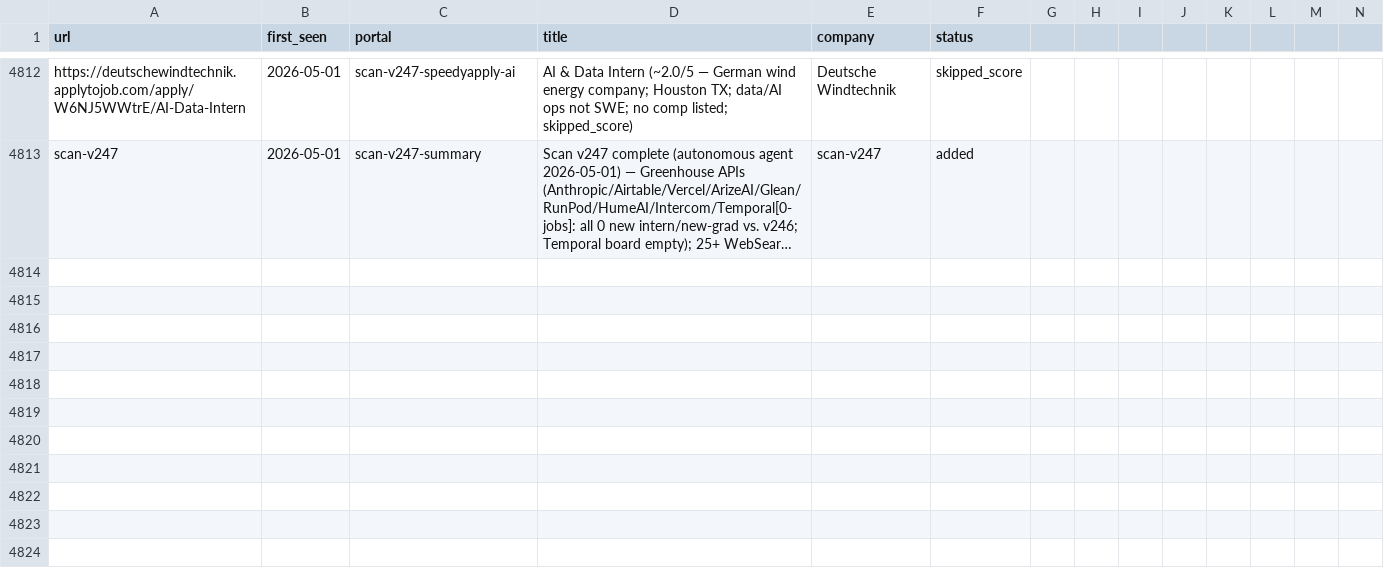
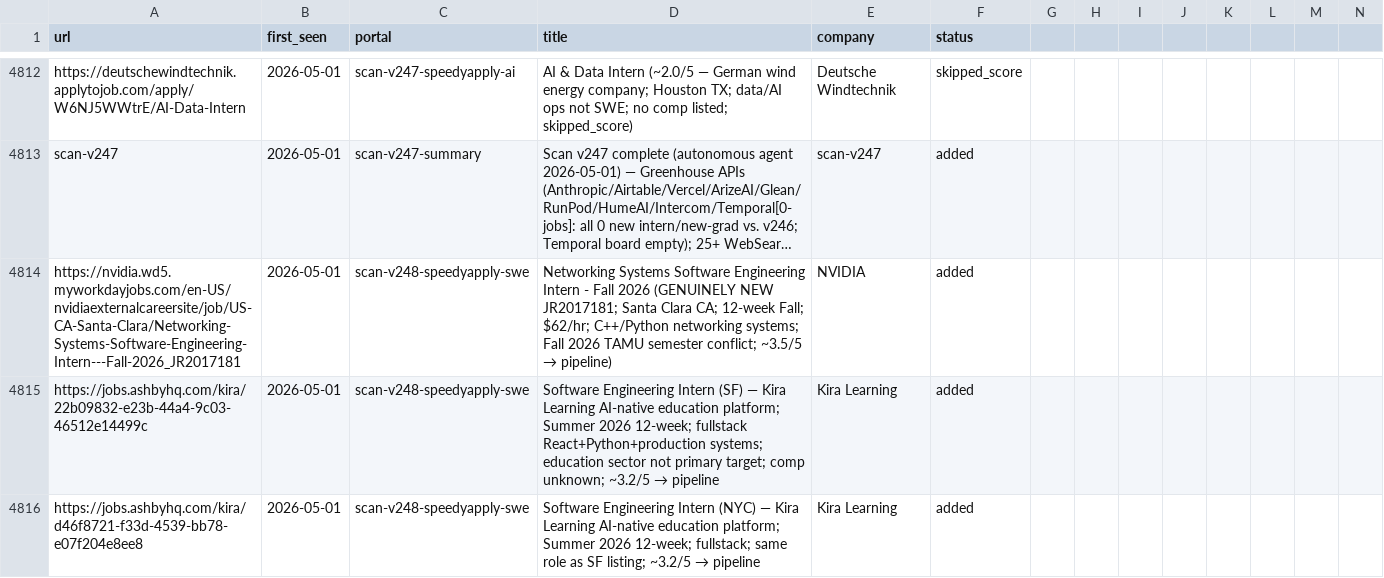
Before and after one commit to clmoon2/career-ops, a TSV file: data/scan-history.tsv, drawn as a sheet; only a part is shown, gaps mark what is left out; long unchanged cells end in …; rows hold the shown columns only; the diff covers the shown part only; the diff names each change by its address in the sheet, - before the commit and + after, or states it on an @@ line.

```diff
--- a/data/scan-history.tsv
+++ b/data/scan-history.tsv
+row 4814: https://nvidia.wd5.myworkdayjobs.com/en-US/nvidiaexternalcareersite/job/US-CA-Santa-Clara/Networking-Systems-Software-Engineering-Intern---Fall-2026_JR2017181 | 2026-05-01 | scan-v248-speedyapply-swe | Networking Systems Software Engineering Intern - Fall 2026 (GENUINELY NEW JR2017181; Santa Clara CA; 12-week Fall; $62/hr; C++/Python networking systems; Fall 2026 TAMU semester conflict; ~3.5/5 → pipeline) | NVIDIA | added
+row 4815: https://jobs.ashbyhq.com/kira/22b09832-e23b-44a4-9c03-46512e14499c | 2026-05-01 | scan-v248-speedyapply-swe | Software Engineering Intern (SF) — Kira Learning AI-native education platform; Summer 2026 12-week; fullstack React+Python+production systems; education sector not primary target; comp unknown; ~3.2/5 → pipeline | Kira Learning | added
+row 4816: https://jobs.ashbyhq.com/kira/d46f8721-f33d-4539-bb78-e07f204e8ee8 | 2026-05-01 | scan-v248-speedyapply-swe | Software Engineering Intern (NYC) — Kira Learning AI-native education platform; Summer 2026 12-week; fullstack; same role as SF listing; ~3.2/5 → pipeline | Kira Learning | added
```
Also changed, not shown: 2 added rows elsewhere in this file, 2 other files.
